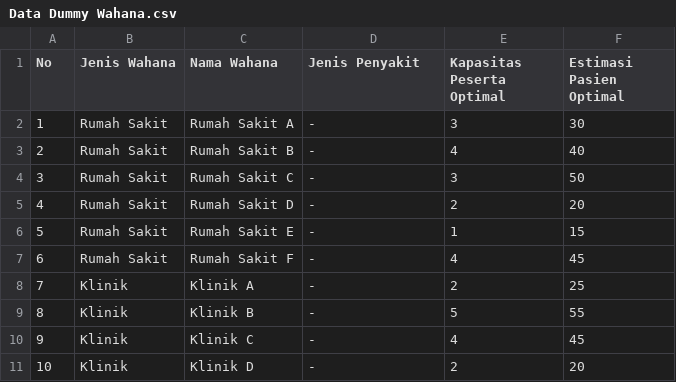
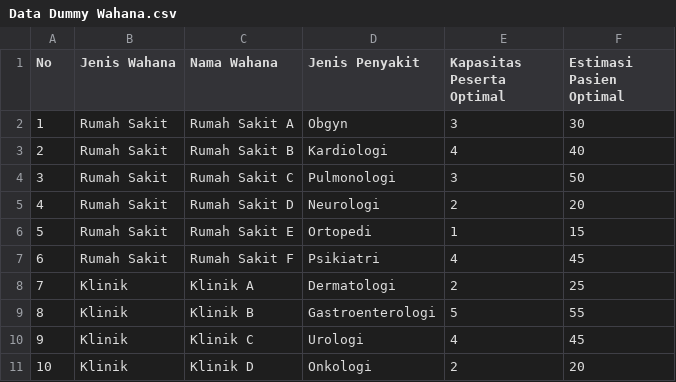
Before and after one commit to aidanismail/uts-ai, a CSV file: data/Data Dummy Wahana.csv, drawn as a sheet.

```diff
--- a/data/Data Dummy Wahana.csv
+++ b/data/Data Dummy Wahana.csv
@@ -1,11 +1,11 @@
 No,Jenis Wahana,Nama Wahana,Jenis Penyakit,Kapasitas Peserta Optimal,Estimasi Pasien Optimal
-1,Rumah Sakit,Rumah Sakit A,-,3,30
-2,Rumah Sakit,Rumah Sakit B,-,4,40
-3,Rumah Sakit,Rumah Sakit C,-,3,50
-4,Rumah Sakit,Rumah Sakit D,-,2,20
-5,Rumah Sakit,Rumah Sakit E,-,1,15
-6,Rumah Sakit,Rumah Sakit F,-,4,45
-7,Klinik,Klinik A,-,2,25
-8,Klinik,Klinik B,-,5,55
-9,Klinik,Klinik C,-,4,45
-10,Klinik,Klinik D,-,2,20
+1,Rumah Sakit,Rumah Sakit A,Obgyn,3,30
+2,Rumah Sakit,Rumah Sakit B,Kardiologi,4,40
+3,Rumah Sakit,Rumah Sakit C,Pulmonologi,3,50
+4,Rumah Sakit,Rumah Sakit D,Neurologi,2,20
+5,Rumah Sakit,Rumah Sakit E,Ortopedi,1,15
+6,Rumah Sakit,Rumah Sakit F,Psikiatri,4,45
+7,Klinik,Klinik A,Dermatologi,2,25
+8,Klinik,Klinik B,Gastroenterologi,5,55
+9,Klinik,Klinik C,Urologi,4,45
+10,Klinik,Klinik D,Onkologi,2,20
```
Also changed, not shown: 2 other files.
